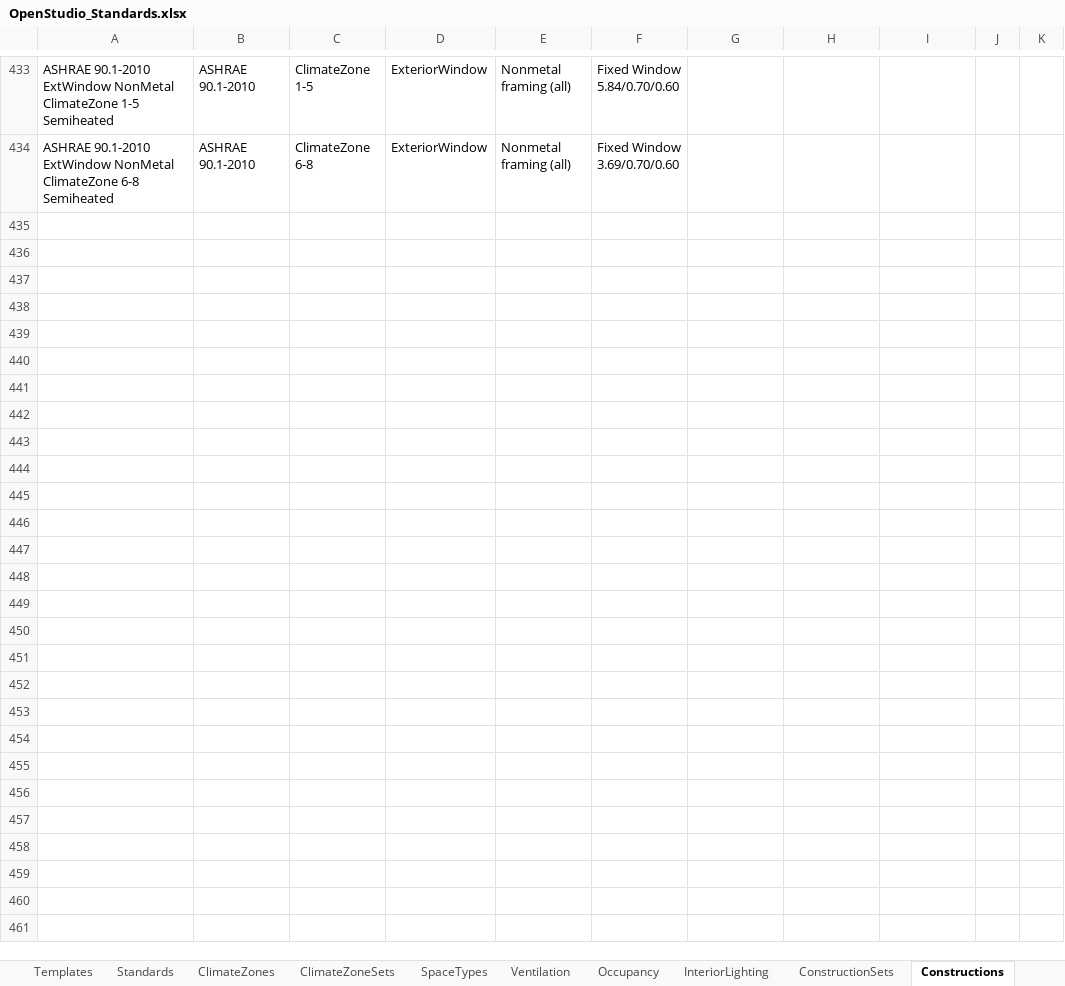
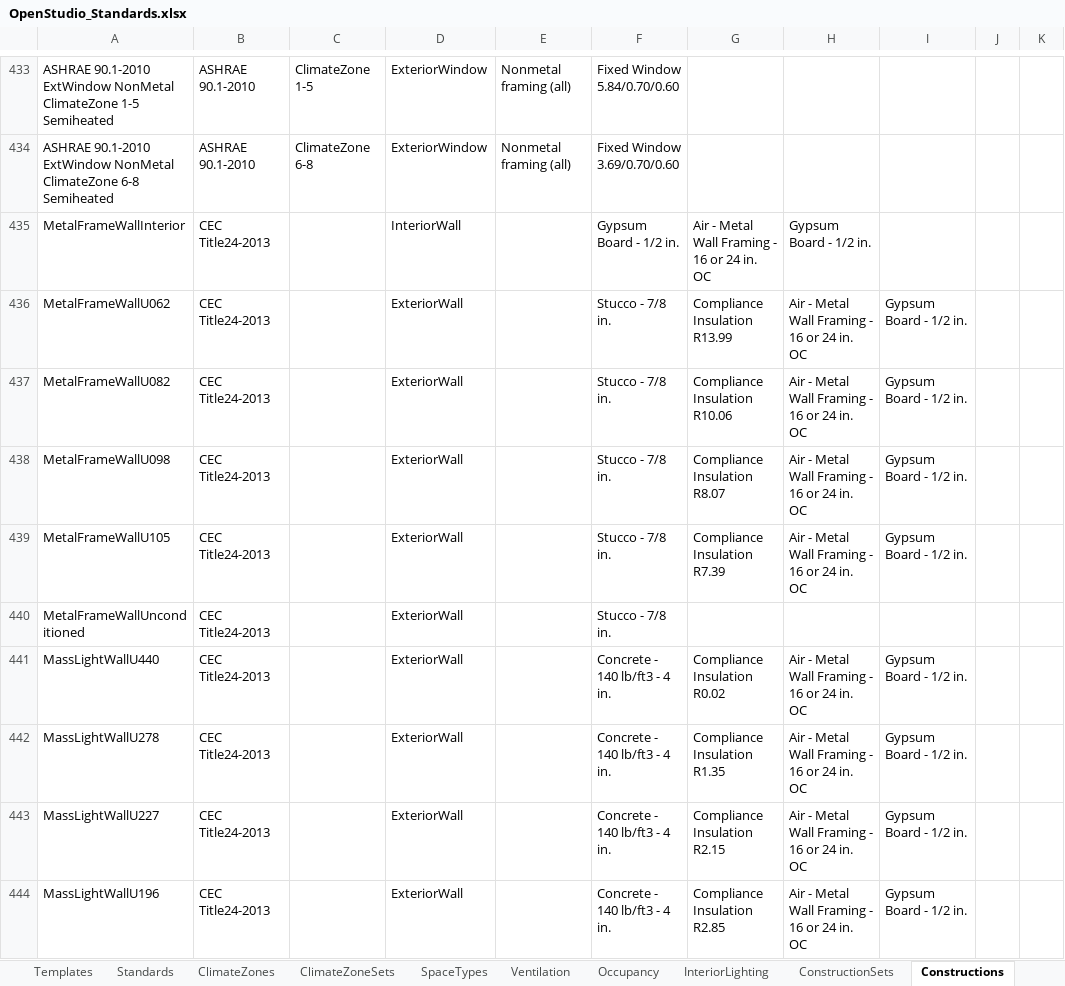
Before and after one commit to NREL/openstudio-standards, an Excel workbook: resources/OpenStudio_Standards.xlsx, sheet Constructions, drawn as a sheet; only a part is shown, gaps mark what is left out; values as stored, in another font and other column widths than the file's, no borders; table styles not drawn; the diff covers the shown part only; the diff names each change by its address in the sheet, - before the commit and + after, or states it on an @@ line.

Commit message:
Adding initial set of CEC constructions and materials, there are more to be added later

```diff
--- a/resources/OpenStudio_Standards.xlsx (sheet Constructions)
+++ b/resources/OpenStudio_Standards.xlsx (sheet Constructions)
+row 435: MetalFrameWallInterior | CEC Title24-2013 |  | InteriorWall |  | Gypsum Board - 1/2 in. | Air - Metal Wall Framing - 16 or 24 in. OC | Gypsum Board - 1/2 in.
+row 436: MetalFrameWallU062 | CEC Title24-2013 |  | ExteriorWall |  | Stucco - 7/8 in. | Compliance Insulation R13.99 | Air - Metal Wall Framing - 16 or 24 in. OC | Gypsum Board - 1/2 in.
+row 437: MetalFrameWallU082 | CEC Title24-2013 |  | ExteriorWall |  | Stucco - 7/8 in. | Compliance Insulation R10.06 | Air - Metal Wall Framing - 16 or 24 in. OC | Gypsum Board - 1/2 in.
+row 438: MetalFrameWallU098 | CEC Title24-2013 |  | ExteriorWall |  | Stucco - 7/8 in. | Compliance Insulation R8.07 | Air - Metal Wall Framing - 16 or 24 in. OC | Gypsum Board - 1/2 in.
+row 439: MetalFrameWallU105 | CEC Title24-2013 |  | ExteriorWall |  | Stucco - 7/8 in. | Compliance Insulation R7.39 | Air - Metal Wall Framing - 16 or 24 in. OC | Gypsum Board - 1/2 in.
+row 440: MetalFrameWallUnconditioned | CEC Title24-2013 |  | ExteriorWall |  | Stucco - 7/8 in.
+row 441: MassLightWallU440 | CEC Title24-2013 |  | ExteriorWall |  | Concrete - 140 lb/ft3 - 4 in. | Compliance Insulation R0.02 | Air - Metal Wall Framing - 16 or 24 in. OC | Gypsum Board - 1/2 in.
+row 442: MassLightWallU278 | CEC Title24-2013 |  | ExteriorWall |  | Concrete - 140 lb/ft3 - 4 in. | Compliance Insulation R1.35 | Air - Metal Wall Framing - 16 or 24 in. OC | Gypsum Board - 1/2 in.
+row 443: MassLightWallU227 | CEC Title24-2013 |  | ExteriorWall |  | Concrete - 140 lb/ft3 - 4 in. | Compliance Insulation R2.15 | Air - Metal Wall Framing - 16 or 24 in. OC | Gypsum Board - 1/2 in.
+row 444: MassLightWallU196 | CEC Title24-2013 |  | ExteriorWall |  | Concrete - 140 lb/ft3 - 4 in. | Compliance Insulation R2.85 | Air - Metal Wall Framing - 16 or 24 in. OC | Gypsum Board - 1/2 in.
```
Also changed, not shown: 71 added rows elsewhere in this sheet, sheet Materials, 2 other files.
